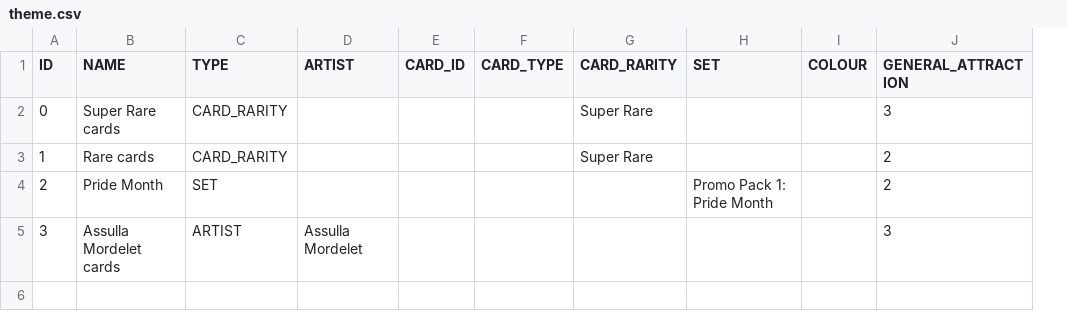
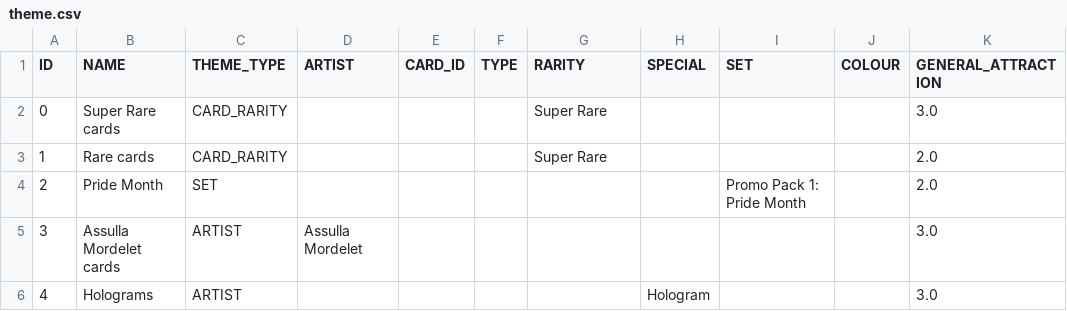
Before and after one commit to suolenkainen/market, a CSV file: src/resources/theme.csv, drawn as a sheet; removed rows and columns are numbered as before the commit, all else as after; the diff names each change by its address in the sheet, - before the commit and + after, or states it on an @@ line.

Commit message:
Connecting cards to themes

```diff
--- a/src/resources/theme.csv
+++ b/src/resources/theme.csv
-column F (CARD_TYPE), empty
+column F (TYPE), empty
+column H (SPECIAL), empty
-C1: TYPE
+C1: THEME_TYPE
-G1: CARD_RARITY
+G1: RARITY
-K2 (GENERAL_ATTRACTION): 3
+K2 (GENERAL_ATTRACTION): 3.0
-K3:K4 (GENERAL_ATTRACTION): 2
+K3:K4 (GENERAL_ATTRACTION): 2.0
-K5 (GENERAL_ATTRACTION): 3
+K5 (GENERAL_ATTRACTION): 3.0
+row 6: 4 | Holograms | ARTIST |  |  |  |  | Hologram |  |  | 3.0
```
Also changed, not shown: 2 other files.
